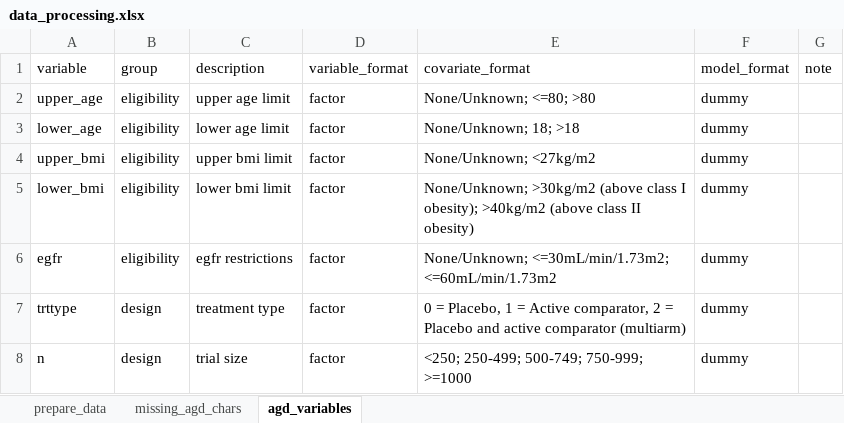
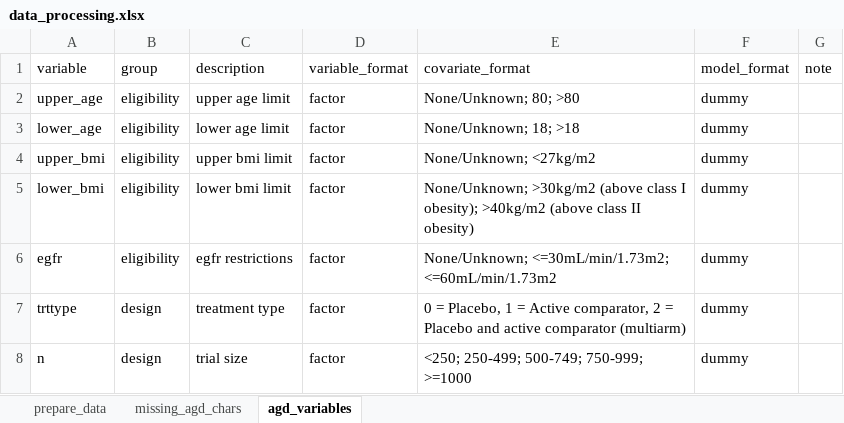
Before and after one commit to RMcCPhD/attrisk, an Excel workbook: logs/data_processing.xlsx, sheet agd_variables, drawn as a sheet; only a part is shown; values as stored, in another font and other column widths than the file's, no borders; the diff names each change by its address in the sheet, - before the commit and + after, or states it on an @@ line.

```diff
--- a/logs/data_processing.xlsx (sheet agd_variables)
+++ b/logs/data_processing.xlsx (sheet agd_variables)
-E2 (covariate_format): None/Unknown; <=80; >80
+E2 (covariate_format): None/Unknown; 80; >80
```
Also changed, not shown: sheet prepare_data, 18 other files.
